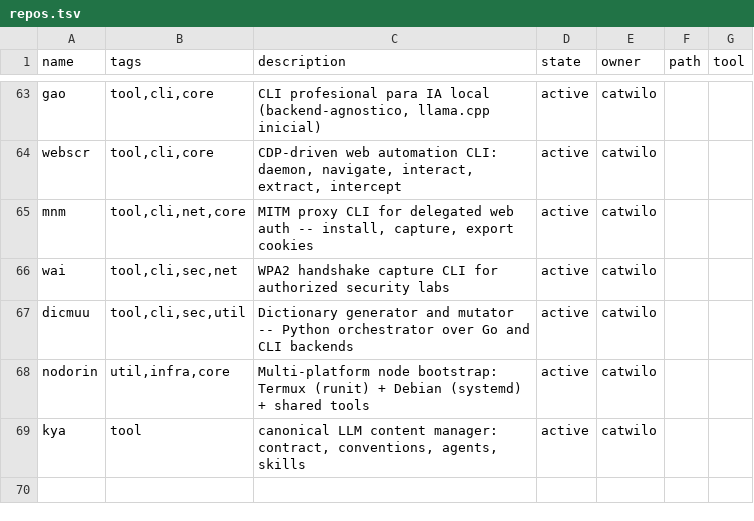
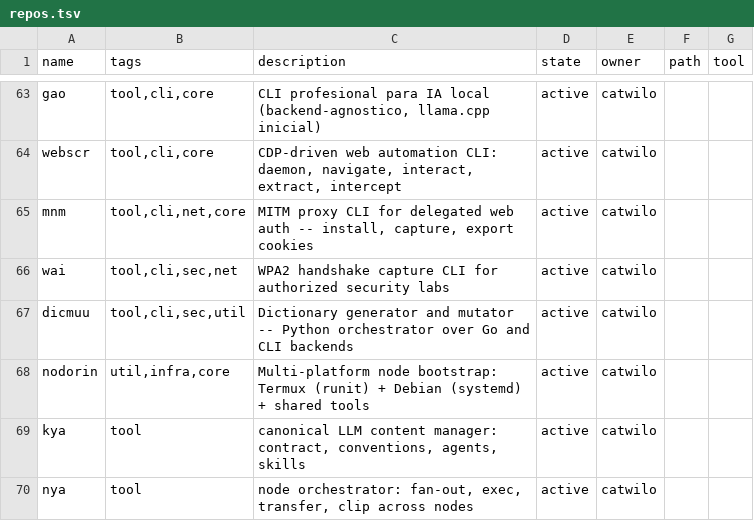
Before and after one commit to catwilo/ut, a TSV file: repos.tsv, drawn as a sheet; only a part is shown, gaps mark what is left out; the diff names each change by its address in the sheet, - before the commit and + after, or states it on an @@ line.

Commit message:
chore(ut): register nya

```diff
--- a/repos.tsv
+++ b/repos.tsv
+row 70: nya | tool | node orchestrator: fan-out, exec, transfer, clip across nodes | active | catwilo
```
